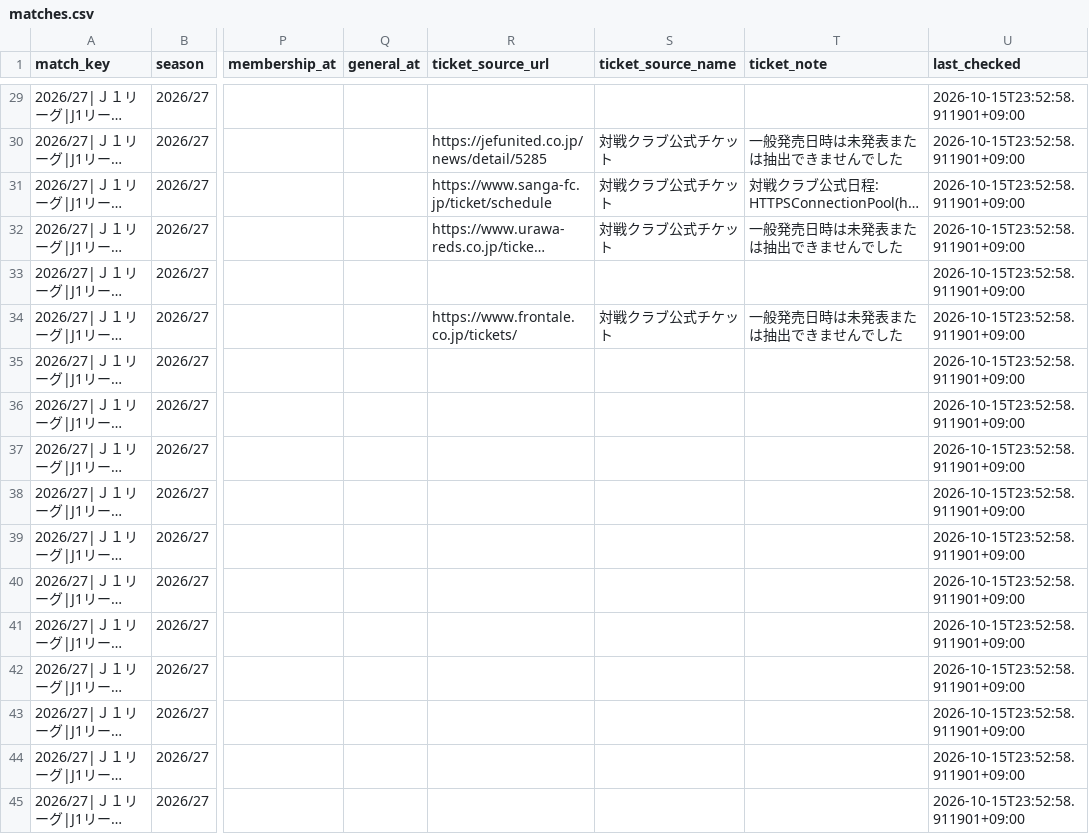
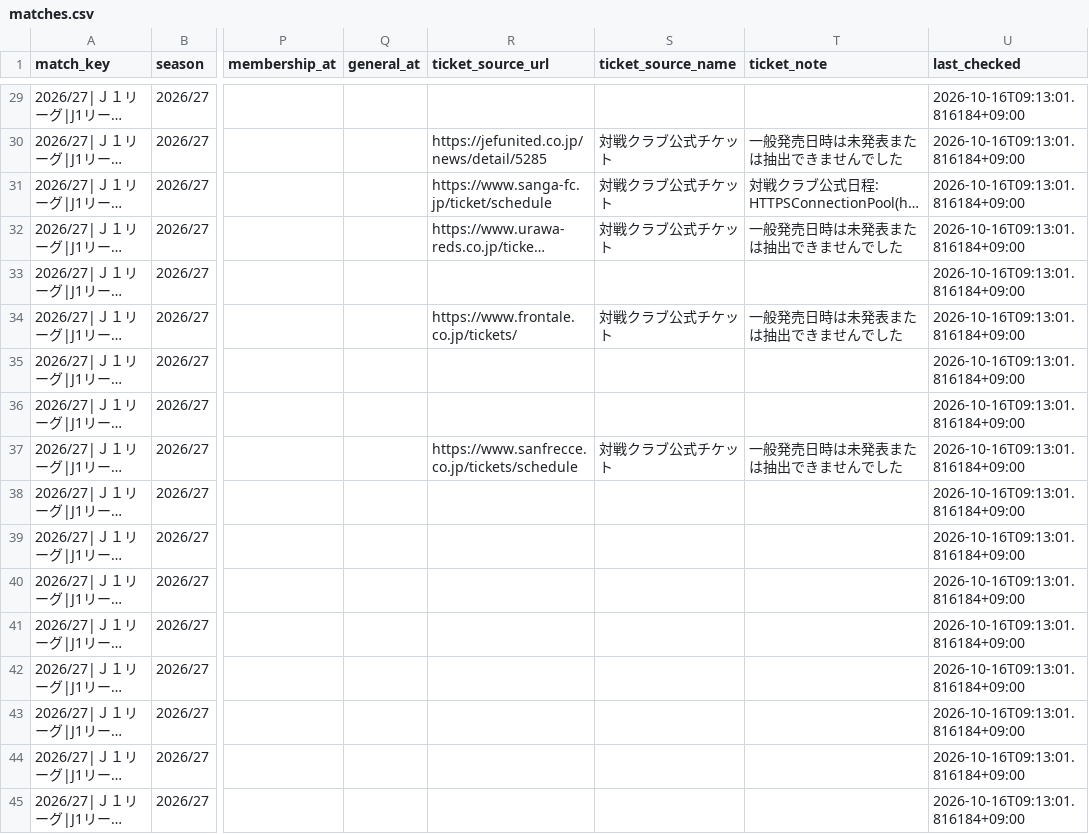
Before and after one commit to bizdocsupport/fctokyo-supporter-tools, a CSV file: data/matches.csv, drawn as a sheet; only a part is shown, gaps mark what is left out; long unchanged cells end in …; the diff covers the shown part only; the diff names each change by its address in the sheet, - before the commit and + after, or states it on an @@ line.

```diff
--- a/data/matches.csv
+++ b/data/matches.csv
-U29:U45 (last_checked): 2026-10-15T23:52:58.911901+09:00
+U29:U45 (last_checked): 2026-10-16T09:13:01.816184+09:00
-R37 (ticket_source_url): (empty)
+R37 (ticket_source_url): https://www.sanfrecce.co.jp/tickets/schedule
-S37 (ticket_source_name): (empty)
+S37 (ticket_source_name): 対戦クラブ公式チケット
-T37 (ticket_note): (empty)
+T37 (ticket_note): 一般発売日時は未発表または抽出できませんでした
```
Also changed, not shown: 27 edited cells elsewhere in this file, data/ticket_news.csv, 3 other files.
